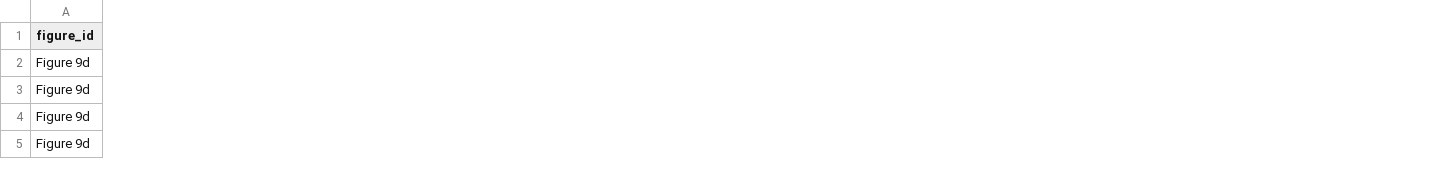
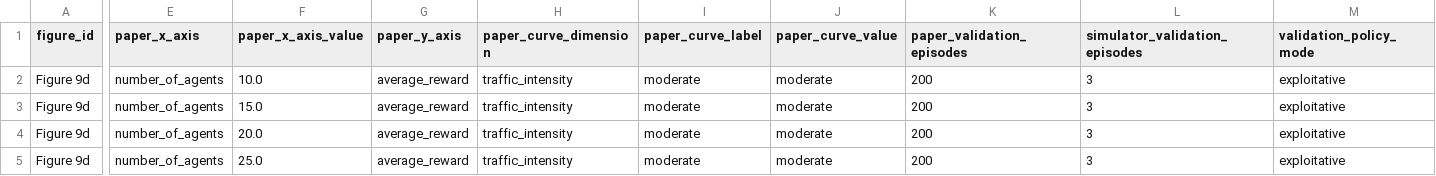
Before and after one commit to hadifarajvand/hoodie_sim_v2, a CSV file: artifacts/feature_089_paper_metrics_catalog/figure_9d_reward_vs_agent_count_traffic.csv, drawn as a sheet; only a part is shown, gaps mark what is left out; the diff covers the shown part only; the diff names each change by its address in the sheet, - before the commit and + after, or states it on an @@ line.

```diff
--- a/artifacts/feature_089_paper_metrics_catalog/figure_9d_reward_vs_agent_count_traffic.csv
+++ b/artifacts/feature_089_paper_metrics_catalog/figure_9d_reward_vs_agent_count_traffic.csv
+column E (paper_x_axis), rows 2-5: all number_of_agents
+column F (paper_x_axis_value), rows 2-5: 10.0 | 15.0 | 20.0 | 25.0
+column G (paper_y_axis), rows 2-5: all average_reward
+column H (paper_curve_dimension), rows 2-5: all traffic_intensity
+column I (paper_curve_label), rows 2-5: all moderate
+column J (paper_curve_value), rows 2-5: all moderate
+column K (paper_validation_episodes), rows 2-5: all 200
+column L (simulator_validation_episodes), rows 2-5: all 3
+column M (validation_policy_mode), rows 2-5: all exploitative
```
Also changed, not shown: 10 added columns and 15 edited cells elsewhere in this file, artifacts/feature_089_paper_metrics_catalog/figure_9a_reward_vs_arrival_probability.csv, artifacts/feature_089_paper_metrics_catalog/figure_9b_action_distribution_vs_arrival_probability.csv, 14 other files.
